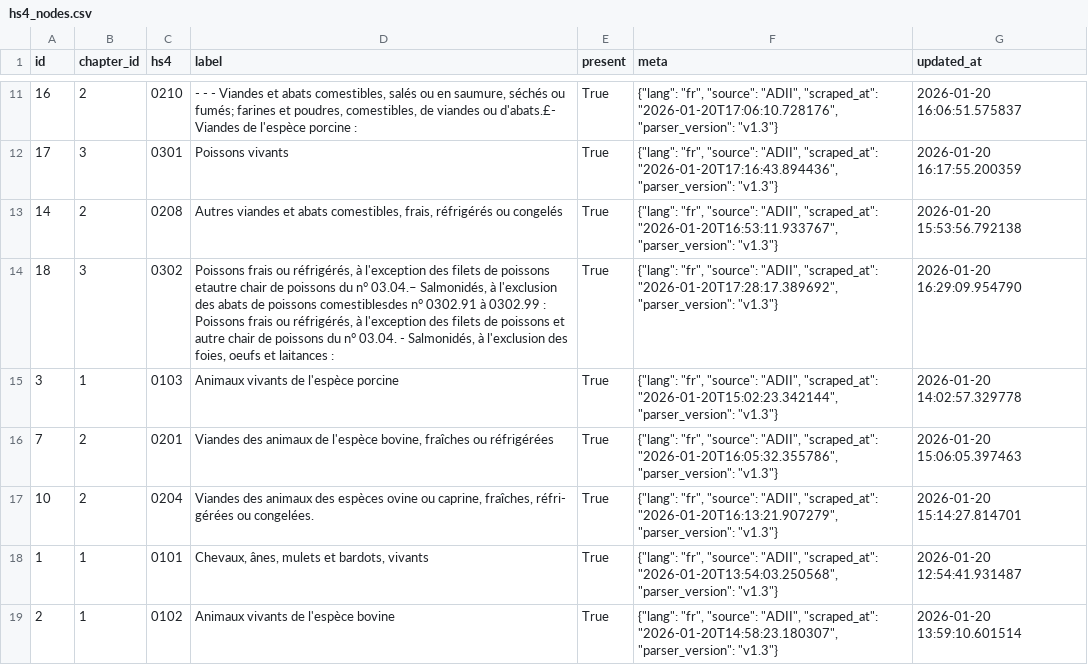
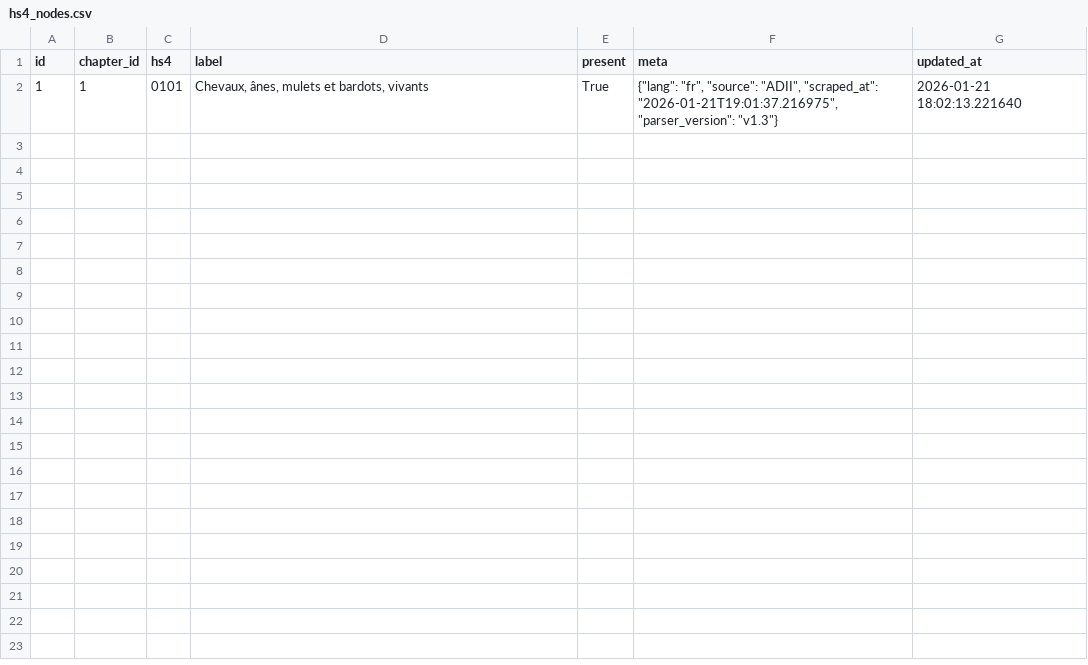
Before and after one commit to aichaoukdour/Autommated-scraping-pipeline, a CSV file: src/etl/output_csv/hs4_nodes.csv, drawn as a sheet; only a part is shown, gaps mark what is left out; the diff covers the shown part only.

Commit message:
feat(etl): significantly improve data cleaning and integrate adil boilerplate removal into transform pipeline

```diff
--- a/src/etl/output_csv/hs4_nodes.csv
+++ b/src/etl/output_csv/hs4_nodes.csv
@@ -11,9 +2 @@
-16;2;0210;"- - - Viandes et abats comestibles, salés ou en saumure, séchés ou fumés; farines et poudres, comestibles, de viandes ou d'abats.£- Viandes de l'espèce porcine :";True;"{""lang"": ""fr"", ""source"": ""ADII"", ""scraped_at"": ""2026-01-20T17:06:10.728176"", ""parser_version"": ""v1.3""}";2026-01-20 16:06:51.575837
-17;3;0301;Poissons vivants;True;"{""lang"": ""fr"", ""source"": ""ADII"", ""scraped_at"": ""2026-01-20T17:16:43.894436"", ""parser_version"": ""v1.3""}";2026-01-20 16:17:55.200359
-14;2;0208;Autres viandes et abats comestibles, frais, réfrigérés ou congelés;True;"{""lang"": ""fr"", ""source"": ""ADII"", ""scraped_at"": ""2026-01-20T16:53:11.933767"", ""parser_version"": ""v1.3""}";2026-01-20 15:53:56.792138
-18;3;0302;Poissons frais ou réfrigérés, à l'exception des filets de poissons etautre chair de poissons du n° 03.04.– Salmonidés, à l'exclusion des abats de poissons comestiblesdes n° 0302.91 à 0302.99 : Poissons frais ou réfrigérés, à l'exception des filets de poissons et autre chair de poissons du n° 03.04. - Salmonidés, à l'exclusion des foies, oeufs et laitances :;True;"{""lang"": ""fr"", ""source"": ""ADII"", ""scraped_at"": ""2026-01-20T17:28:17.389692"", ""parser_version"": ""v1.3""}";2026-01-20 16:29:09.954790
-3;1;0103;Animaux vivants de l'espèce porcine;True;"{""lang"": ""fr"", ""source"": ""ADII"", ""scraped_at"": ""2026-01-20T15:02:23.342144"", ""parser_version"": ""v1.3""}";2026-01-20 14:02:57.329778
-7;2;0201;Viandes des animaux de l'espèce bovine, fraîches ou réfrigérées;True;"{""lang"": ""fr"", ""source"": ""ADII"", ""scraped_at"": ""2026-01-20T16:05:32.355786"", ""parser_version"": ""v1.3""}";2026-01-20 15:06:05.397463
-10;2;0204;Viandes des animaux des espèces ovine ou caprine, fraîches, réfri- gérées ou congelées.;True;"{""lang"": ""fr"", ""source"": ""ADII"", ""scraped_at"": ""2026-01-20T16:13:21.907279"", ""parser_version"": ""v1.3""}";2026-01-20 15:14:27.814701
-1;1;0101;Chevaux, ânes, mulets et bardots, vivants;True;"{""lang"": ""fr"", ""source"": ""ADII"", ""scraped_at"": ""2026-01-20T13:54:03.250568"", ""parser_version"": ""v1.3""}";2026-01-20 12:54:41.931487
-2;1;0102;Animaux vivants de l'espèce bovine;True;"{""lang"": ""fr"", ""source"": ""ADII"", ""scraped_at"": ""2026-01-20T14:58:23.180307"", ""parser_version"": ""v1.3""}";2026-01-20 13:59:10.601514
+1;1;0101;Chevaux, ânes, mulets et bardots, vivants;True;"{""lang"": ""fr"", ""source"": ""ADII"", ""scraped_at"": ""2026-01-21T19:01:37.216975"", ""parser_version"": ""v1.3""}";2026-01-21 18:02:13.221640
```
Also changed, not shown: 9 removed rows elsewhere in this file, src/etl/output_csv/chapters.csv, src/etl/output_csv/sections.csv, 3 other files.
